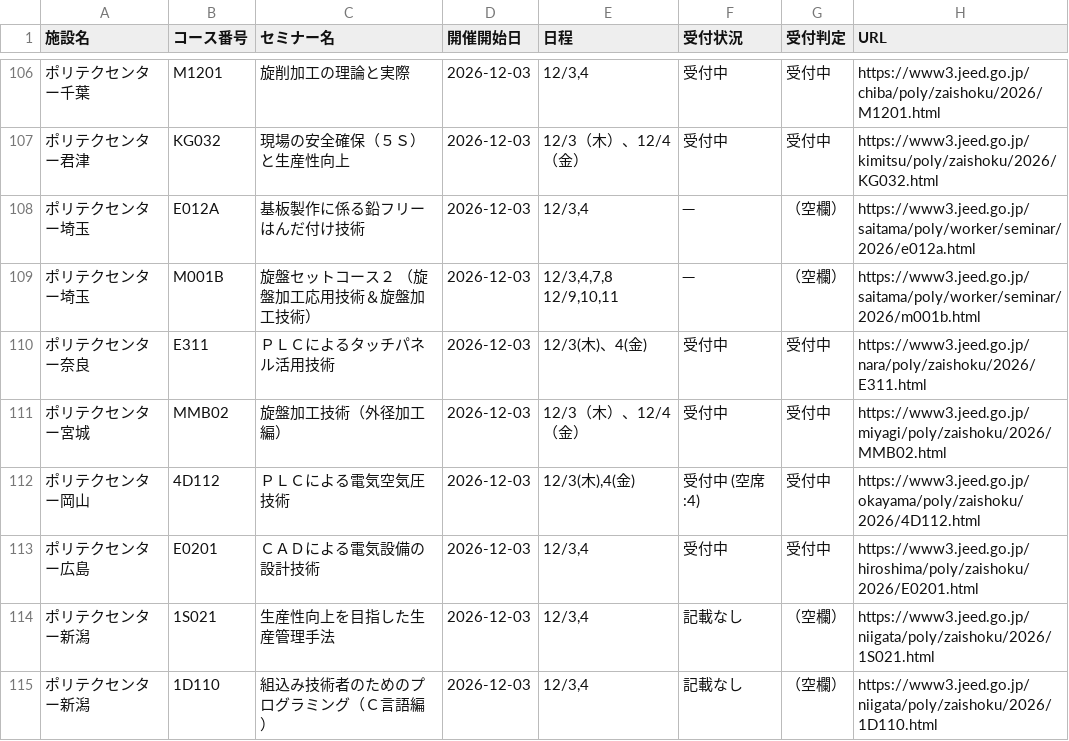
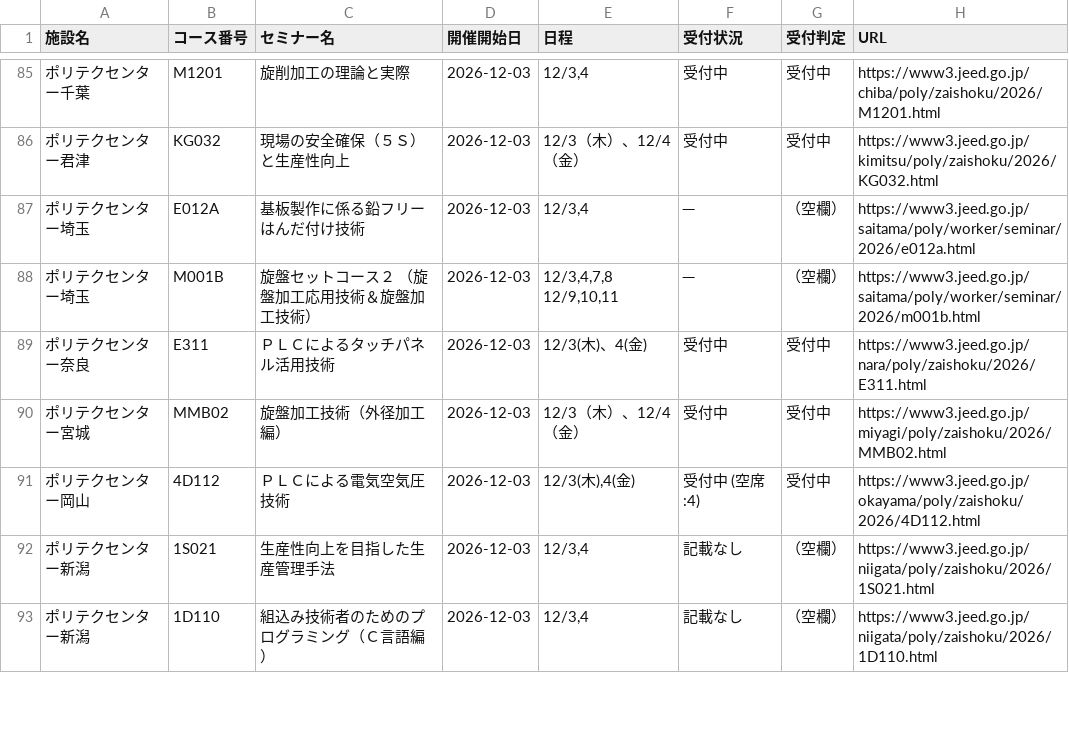
Before and after one commit to es-worktools/jnet21-rss, a CSV file: polytech-nationwide-current.csv, drawn as a sheet; only a part is shown, gaps mark what is left out; the diff covers the shown part only; the diff names each change by its address in the sheet, - before the commit and + after, or states it on an @@ line.

```diff
--- a/polytech-nationwide-current.csv
+++ b/polytech-nationwide-current.csv
-row 113: ポリテクセンター広島 | E0201 | ＣＡＤによる電気設備の設計技術 | 2026-12-03 | 12/3,4 | 受付中 | 受付中 | https://www3.jeed.go.jp/hiroshima/poly/zaishoku/2026/E0201.html
```
Also changed, not shown: 22 removed rows and 6 edited cells elsewhere in this file, 1 other file.
